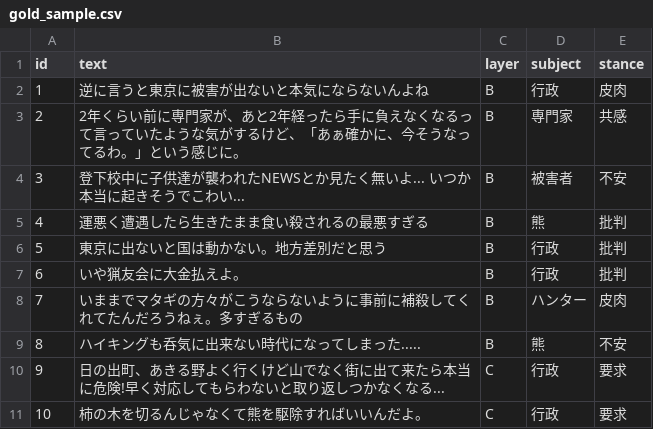
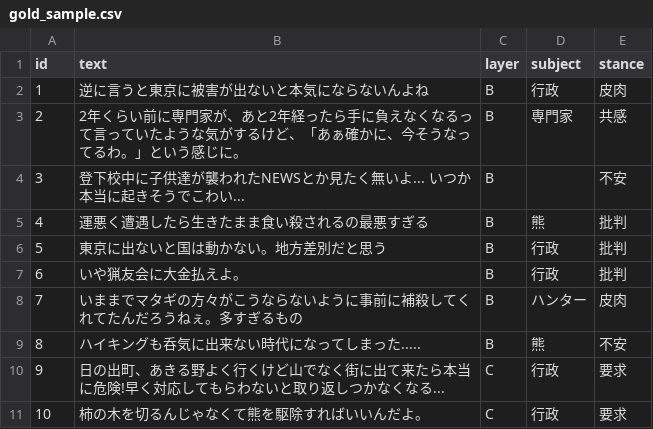
Before and after one commit to ao-labs-123/layered-communication-framework, a CSV file: data/gold_sample.csv, drawn as a sheet; only a part is shown.

Commit message:
Update gold_sample.csv

```diff
--- a/data/gold_sample.csv
+++ b/data/gold_sample.csv
@@ -3,3 +3,3 @@ id,text,layer,subject,stance
 2,2年くらい前に専門家が、あと2年経ったら手に負えなくなるって言っていたような気がするけど、「あぁ確かに、今そうなってるわ。」という感じに。,B,専門家,共感
-3,登下校中に子供達が襲われたNEWSとか見たく無いよ... いつか本当に起きそうでこわい...,B,被害者,不安
+3,登下校中に子供達が襲われたNEWSとか見たく無いよ... いつか本当に起きそうでこわい...,B,,不安
 4,運悪く遭遇したら生きたまま食い殺されるの最悪すぎる,B,熊,批判
```
